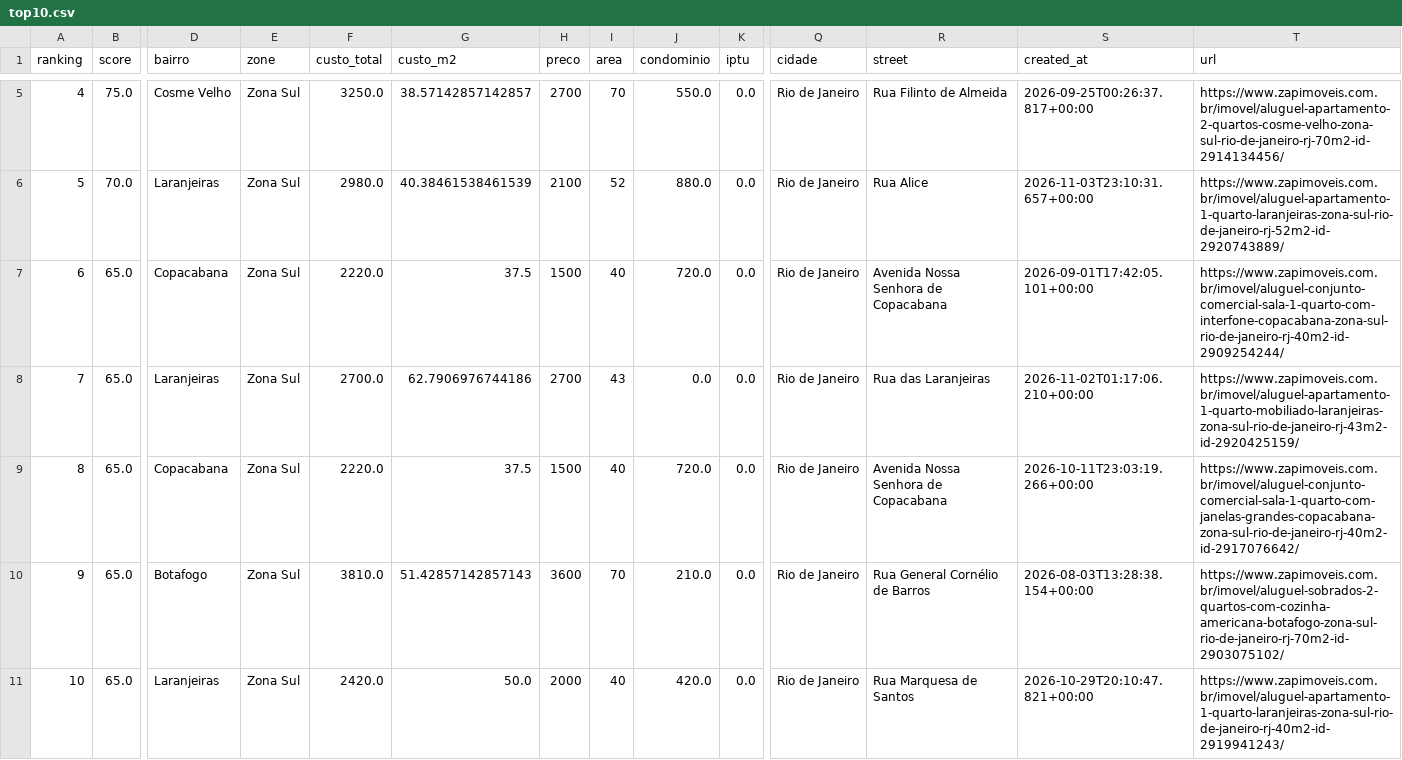
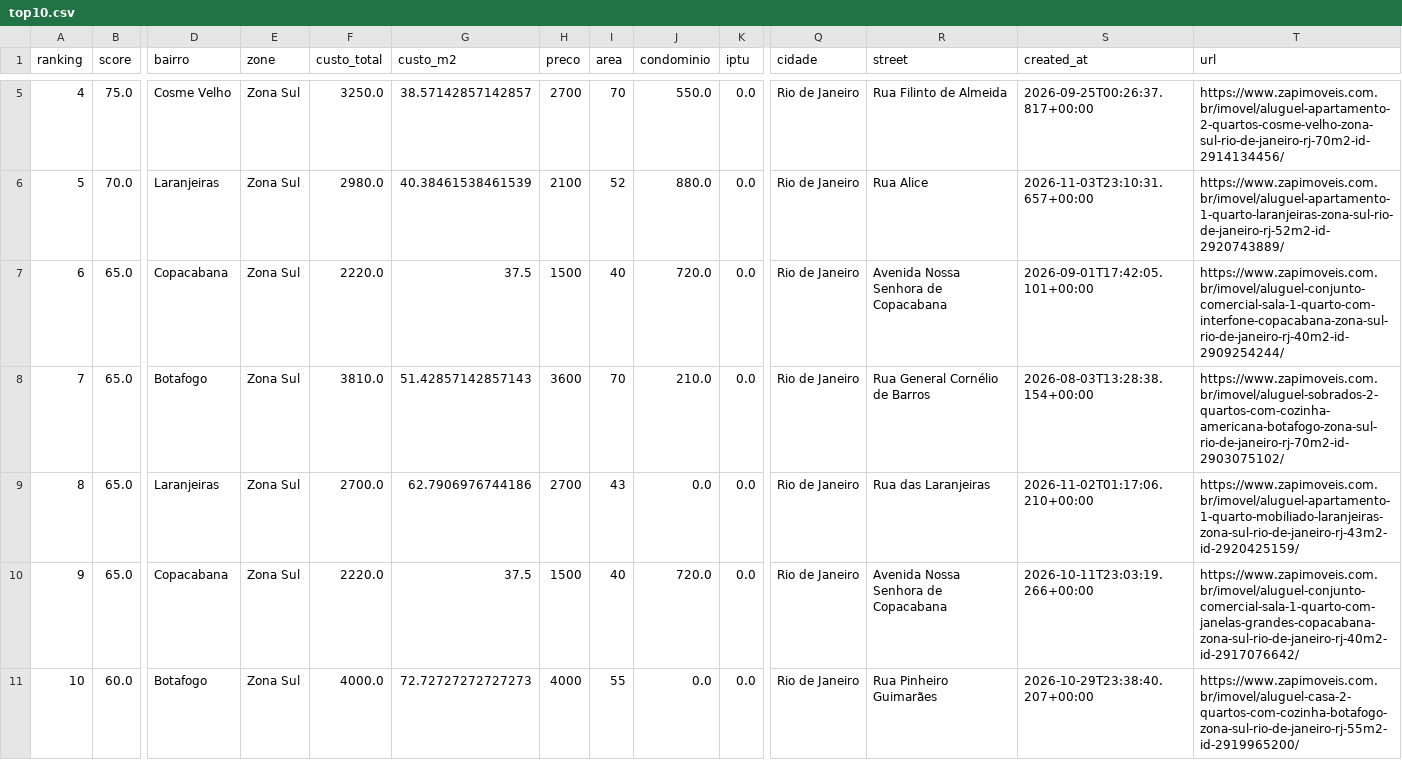
Before and after one commit to DboechatM/RentHunter, a CSV file: data/zap/top/top10.csv, drawn as a sheet; only a part is shown, gaps mark what is left out; removed rows and columns are numbered as before the commit, all else as after; rows hold the shown columns only; the diff covers the shown part only; the diff names each change by its address in the sheet, - before the commit and + after, or states it on an @@ line.

```diff
--- a/data/zap/top/top10.csv
+++ b/data/zap/top/top10.csv
@@ column A (ranking) renumbered between rows 3 and 11 @@
+row 8: 7 | 65.0 | Botafogo | Zona Sul | 3810.0 | 51.42857142857143 | 3600 | 70 | 210.0 | 0.0 | Rio de Janeiro | Rua General Cornélio de Barros | 2026-08-03T13:28:38.154+00:00 | https://www.zapimoveis.com.br/imovel/aluguel-sobrados-2-quartos-com-cozinha-americana-botafogo-zona-sul-rio-de-janeiro-rj-70m2-id-2903075102/
-B11 (score): 65.0
+B11 (score): 60.0
-F11 (custo_total): 3810.0
+F11 (custo_total): 4000.0
-G11 (custo_m2): 51.42857142857143
+G11 (custo_m2): 72.72727272727273
-H11 (preco): 3600
+H11 (preco): 4000
-I11 (area): 70
+I11 (area): 55
-J11 (condominio): 210.0
+J11 (condominio): 0.0
-R11 (street): Rua General Cornélio de Barros
+R11 (street): Rua Pinheiro Guimarães
-S11 (created_at): 2026-08-03T13:28:38.154+00:00
+S11 (created_at): 2026-10-29T23:38:40.207+00:00
-T11 (url): https://www.zapimoveis.com.br/imovel/aluguel-sobrados-2-quartos-com-cozinha-americana-botafogo-zona-sul-rio-de-janeiro-rj-70m2-id-2903075102/
+T11 (url): https://www.zapimoveis.com.br/imovel/aluguel-casa-2-quartos-com-cozinha-botafogo-zona-sul-rio-de-janeiro-rj-55m2-id-2919965200/
-row 11: 10 | 65.0 | Laranjeiras | Zona Sul | 2420.0 | 50.0 | 2000 | 40 | 420.0 | 0.0 | Rio de Janeiro | Rua Marquesa de Santos | 2026-10-29T20:10:47.821+00:00 | https://www.zapimoveis.com.br/imovel/aluguel-apartamento-1-quarto-laranjeiras-zona-sul-rio-de-janeiro-rj-40m2-id-2919941243/
```
Also changed, not shown: 1 added row and 1 removed row elsewhere in this file, 3 other files.
